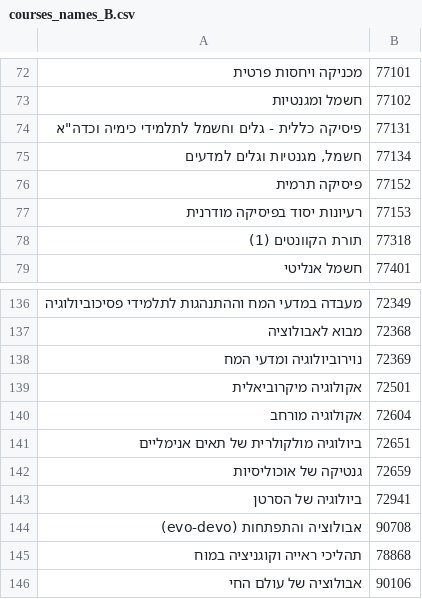
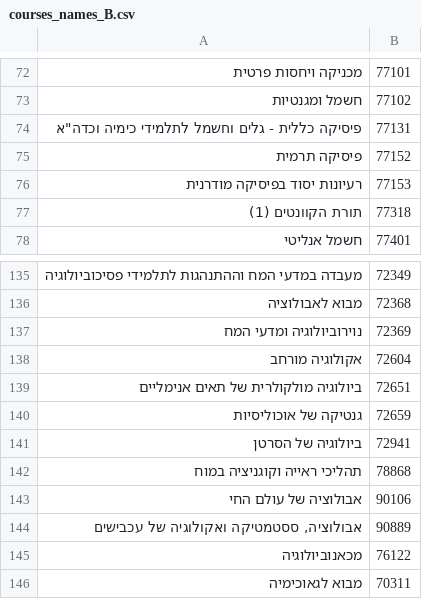
Before and after one commit to AviH0/Exam-Scheduler, a CSV file: data/courses_names_B.csv, drawn as a sheet; only a part is shown, gaps mark what is left out; the shorter side is filled out with more unchanged rows.

```diff
--- a/data/courses_names_B.csv
+++ b/data/courses_names_B.csv
@@ -74,3 +74,2 @@
 "פיסיקה כללית - גלים וחשמל לתלמידי כימיה וכדה""א",77131
-"חשמל, מגנטיות וגלים למדעים",77134
 פיסיקה תרמית,77152
@@ -138,3 +137,2 @@
 נוירוביולוגיה ומדעי המח,72369
-אקולוגיה מיקרוביאלית,72501
 אקולוגיה מורחב,72604
@@ -143,3 +141,2 @@
 ביולוגיה של הסרטן,72941
-אבולוציה והתפתחות (evo-devo),90708
 תהליכי ראייה וקוגניציה במוח ,78868
```
Also changed, not shown: data/courses_names_A.csv, data/sem_A_sol_human.csv, 7 other files.
